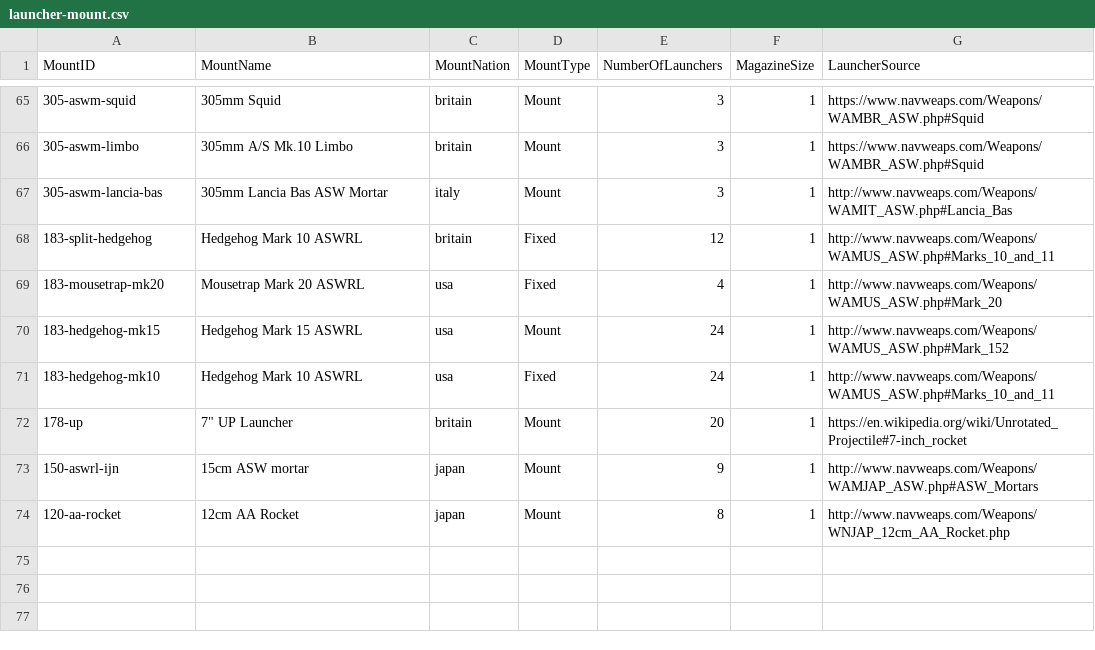
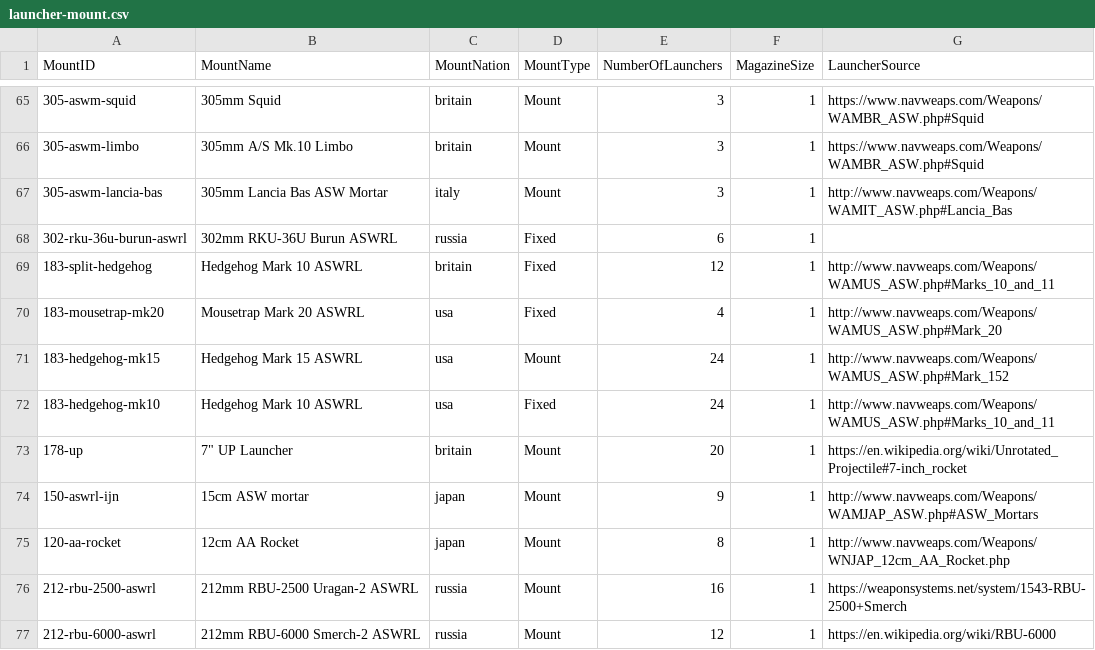
Before and after one commit to jasonmarcher/ferrous-dressed-vessels, a CSV file: res/prebuilt/launcher-mount.csv, drawn as a sheet; only a part is shown, gaps mark what is left out; the diff names each change by its address in the sheet, - before the commit and + after, or states it on an @@ line.

```diff
--- a/res/prebuilt/launcher-mount.csv
+++ b/res/prebuilt/launcher-mount.csv
+row 68: 302-rku-36u-burun-aswrl | 302mm RKU-36U Burun ASWRL | russia | Fixed | 6 | 1
+row 76: 212-rbu-2500-aswrl | 212mm RBU-2500 Uragan-2 ASWRL | russia | Mount | 16 | 1 | https://weaponsystems.net/system/1543-RBU-2500+Smerch
+row 77: 212-rbu-6000-aswrl | 212mm RBU-6000 Smerch-2 ASWRL | russia | Mount | 12 | 1 | https://en.wikipedia.org/wiki/RBU-6000
```
Also changed, not shown: res/prebuilt/ammo.csv, res/prebuilt/batteries.csv, 8 other files.
